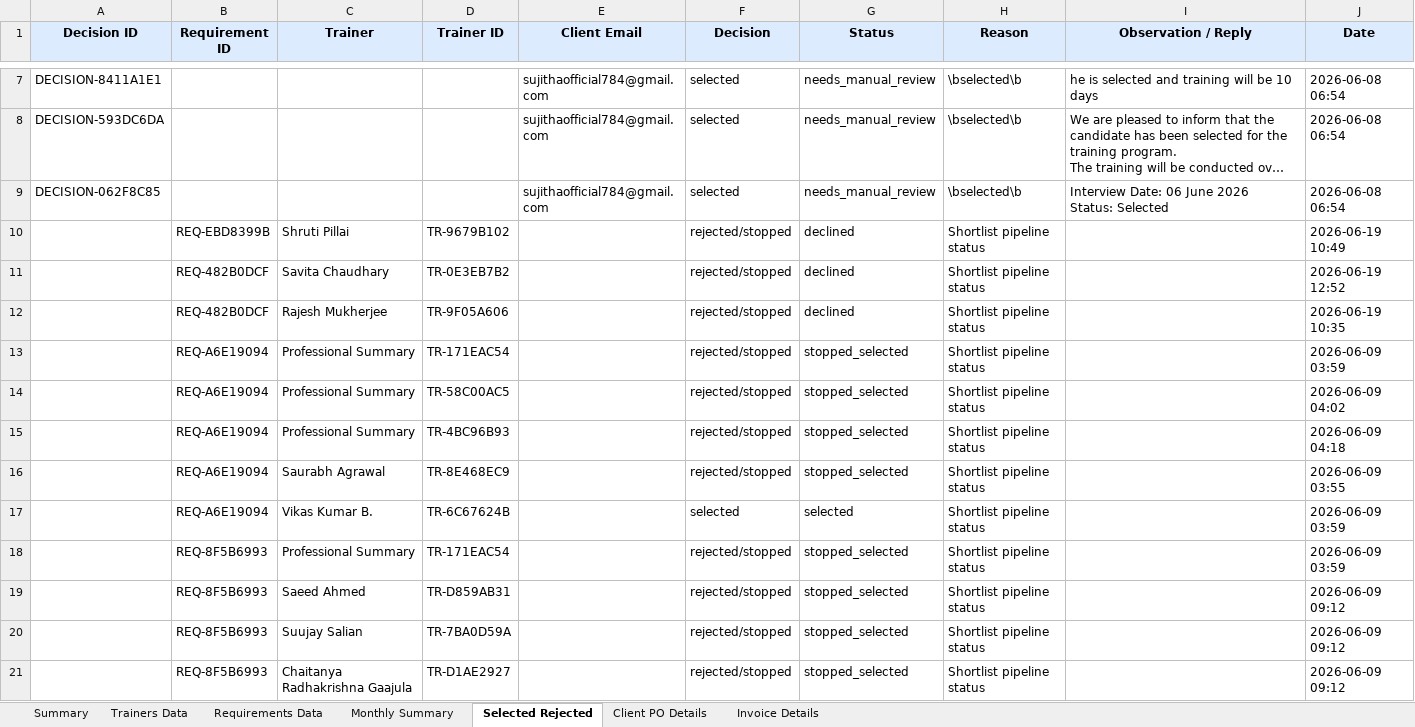
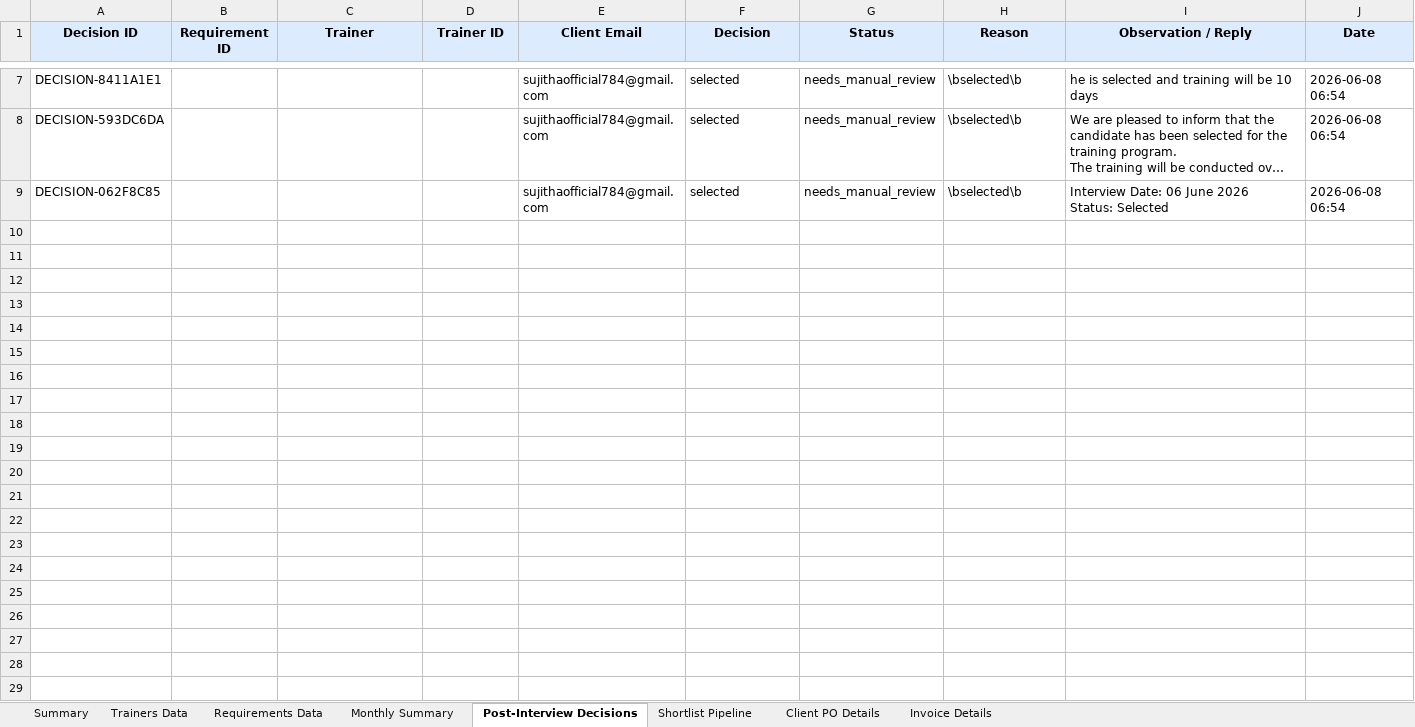
Before and after one commit to muttarasusujitha/mailautomation, an Excel workbook: trainer-platform-v8/backend/assets/trainersync_business_register.xlsx, sheet Post-Interview Decisions, drawn as a sheet; only a part is shown, gaps mark what is left out; long unchanged cells end in …; values as stored, in another font and other column widths than the file's, no borders; the diff names each change by its address in the sheet, - before the commit and + after, or states it on an @@ line.

```diff
--- a/trainer-platform-v8/backend/assets/trainersync_business_register.xlsx (sheet Post-Interview Decisions)
+++ b/trainer-platform-v8/backend/assets/trainersync_business_register.xlsx (sheet Post-Interview Decisions)
-sheet tab: Selected Rejected
+sheet tab: Post-Interview Decisions
+sheet tab: Shortlist Pipeline
-row 10:  | REQ-EBD8399B | Shruti Pillai | TR-9679B102 |  | rejected/stopped | declined | Shortlist pipeline status |  | 2026-06-19 10:49
-row 11:  | REQ-482B0DCF | Savita Chaudhary | TR-0E3EB7B2 |  | rejected/stopped | declined | Shortlist pipeline status |  | 2026-06-19 12:52
-row 12:  | REQ-482B0DCF | Rajesh Mukherjee | TR-9F05A606 |  | rejected/stopped | declined | Shortlist pipeline status |  | 2026-06-19 10:35
-row 13:  | REQ-A6E19094 | Professional Summary | TR-171EAC54 |  | rejected/stopped | stopped_selected | Shortlist pipeline status |  | 2026-06-09 03:59
-row 14:  | REQ-A6E19094 | Professional Summary | TR-58C00AC5 |  | rejected/stopped | stopped_selected | Shortlist pipeline status |  | 2026-06-09 04:02
-row 15:  | REQ-A6E19094 | Professional Summary | TR-4BC96B93 |  | rejected/stopped | stopped_selected | Shortlist pipeline status |  | 2026-06-09 04:18
-row 16:  | REQ-A6E19094 | Saurabh Agrawal | TR-8E468EC9 |  | rejected/stopped | stopped_selected | Shortlist pipeline status |  | 2026-06-09 03:55
-row 17:  | REQ-A6E19094 | Vikas Kumar B. | TR-6C67624B |  | selected | selected | Shortlist pipeline status |  | 2026-06-09 03:59
-row 18:  | REQ-8F5B6993 | Professional Summary | TR-171EAC54 |  | rejected/stopped | stopped_selected | Shortlist pipeline status |  | 2026-06-09 03:59
-row 19:  | REQ-8F5B6993 | Saeed Ahmed | TR-D859AB31 |  | rejected/stopped | stopped_selected | Shortlist pipeline status |  | 2026-06-09 09:12
-row 20:  | REQ-8F5B6993 | Suujay Salian | TR-7BA0D59A |  | rejected/stopped | stopped_selected | Shortlist pipeline status |  | 2026-06-09 09:12
-row 21:  | REQ-8F5B6993 | Chaitanya Radhakrishna Gaajula | TR-D1AE2927 |  | rejected/stopped | stopped_selected | Shortlist pipeline status |  | 2026-06-09 09:12
```
Also changed, not shown: sheet Summary, 2 other files.
